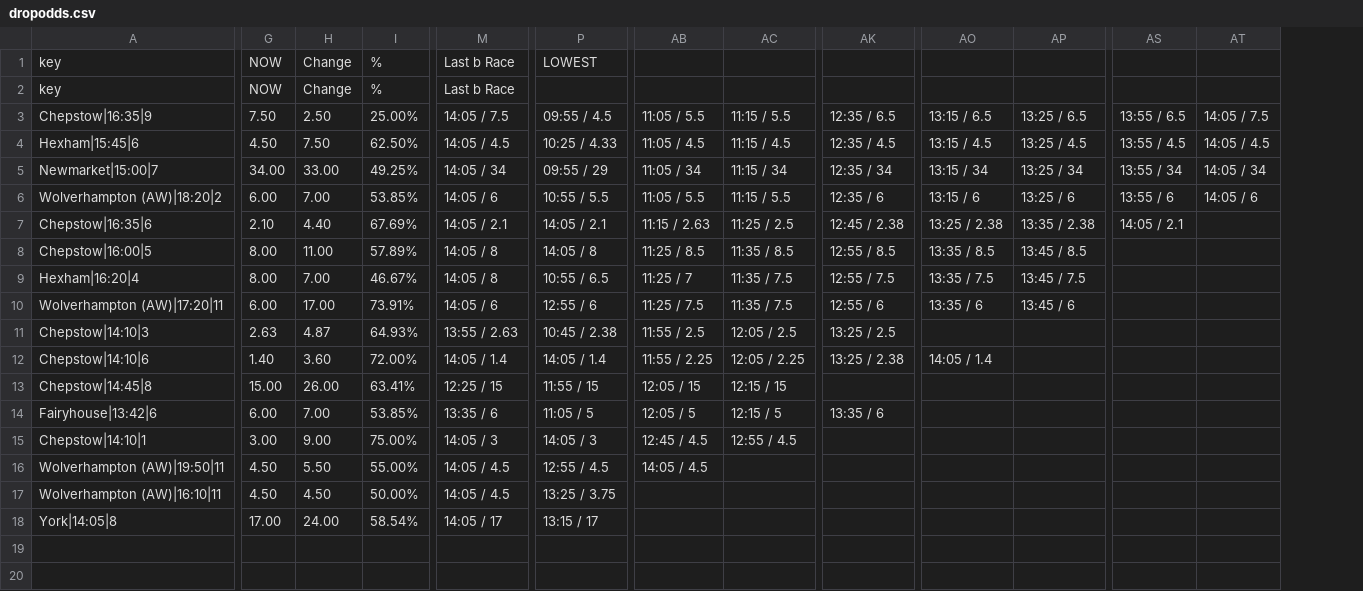
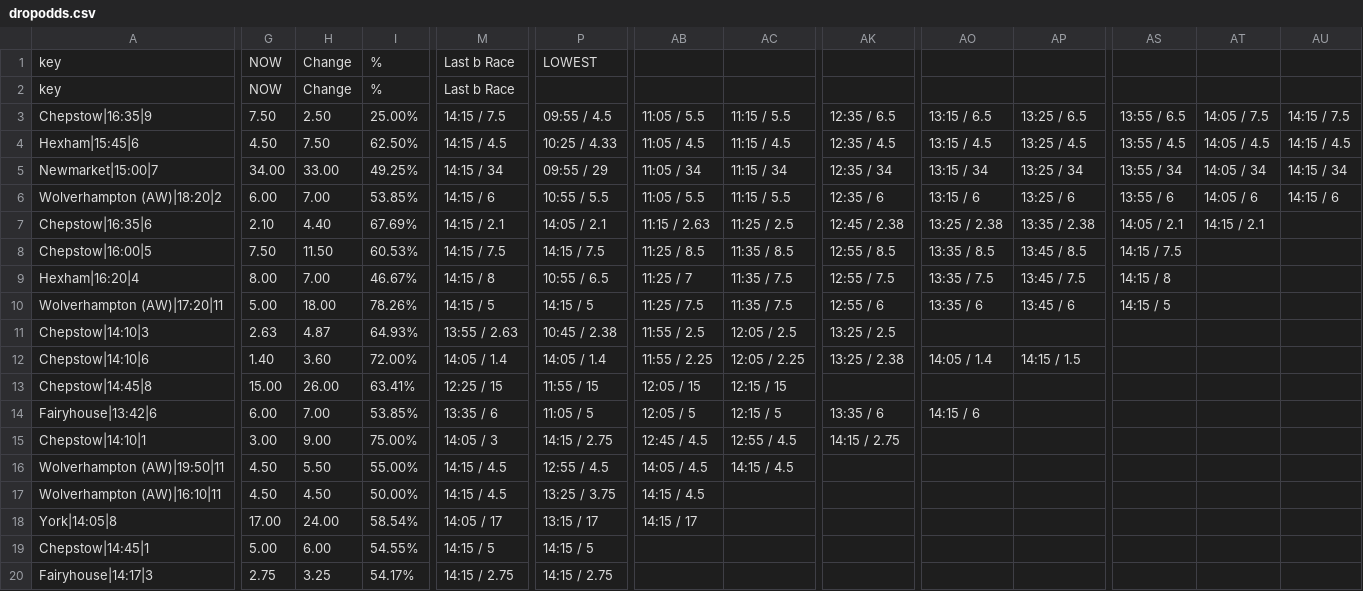
Before and after one commit to ukhorse888uk/dashboard, a CSV file: csv/dropodds.csv, drawn as a sheet; only a part is shown, gaps mark what is left out; rows hold the shown columns only; the diff names each change by its address in the sheet, - before the commit and + after, or states it on an @@ line.

```diff
--- a/csv/dropodds.csv
+++ b/csv/dropodds.csv
+column AU, rows 3-6: 14:15 / 7.5 | 14:15 / 4.5 | 14:15 / 34 | 14:15 / 6
-M3: 14:05 / 7.5
+M3: 14:15 / 7.5
-M4: 14:05 / 4.5
+M4: 14:15 / 4.5
-M5: 14:05 / 34
+M5: 14:15 / 34
-M6: 14:05 / 6
+M6: 14:15 / 6
-M7: 14:05 / 2.1
+M7: 14:15 / 2.1
-AT7: (empty)
+AT7: 14:15 / 2.1
-G8: 8.00
+G8: 7.50
-H8: 11.00
+H8: 11.50
-I8: 57.89%
+I8: 60.53%
-M8: 14:05 / 8
+M8: 14:15 / 7.5
-P8: 14:05 / 8
+P8: 14:15 / 7.5
-AS8: (empty)
+AS8: 14:15 / 7.5
-M9: 14:05 / 8
+M9: 14:15 / 8
-AS9: (empty)
+AS9: 14:15 / 8
-G10: 6.00
+G10: 5.00
-H10: 17.00
+H10: 18.00
-I10: 73.91%
+I10: 78.26%
-M10: 14:05 / 6
+M10: 14:15 / 5
-P10: 12:55 / 6
+P10: 14:15 / 5
-AS10: (empty)
+AS10: 14:15 / 5
-AP12: (empty)
+AP12: 14:15 / 1.5
-AO14: (empty)
+AO14: 14:15 / 6
-P15: 14:05 / 3
+P15: 14:15 / 2.75
-AK15: (empty)
+AK15: 14:15 / 2.75
-M16:M17: 14:05 / 4.5
+M16:M17: 14:15 / 4.5
-AC16: (empty)
+AC16: 14:15 / 4.5
-AB17: (empty)
+AB17: 14:15 / 4.5
-AB18: (empty)
+AB18: 14:15 / 17
+row 19: Chepstow|14:45|1 | 5.00 | 6.00 | 54.55% | 14:15 / 5 | 14:15 / 5
+row 20: Fairyhouse|14:17|3 | 2.75 | 3.25 | 54.17% | 14:15 / 2.75 | 14:15 / 2.75
```
Also changed, not shown: csv/racecard2.csv.
